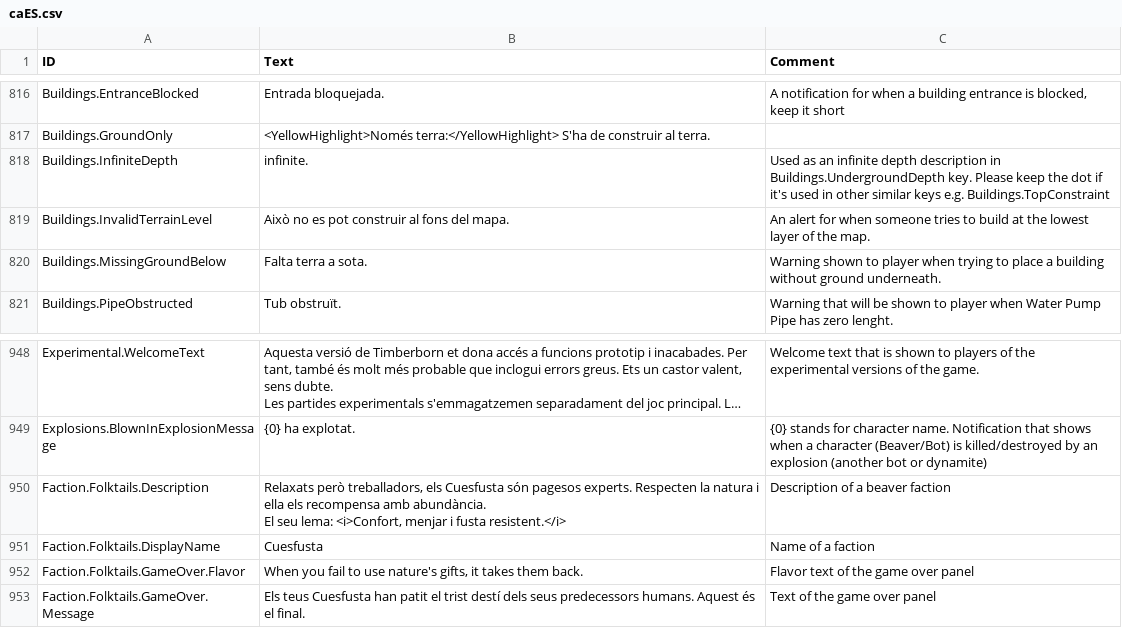
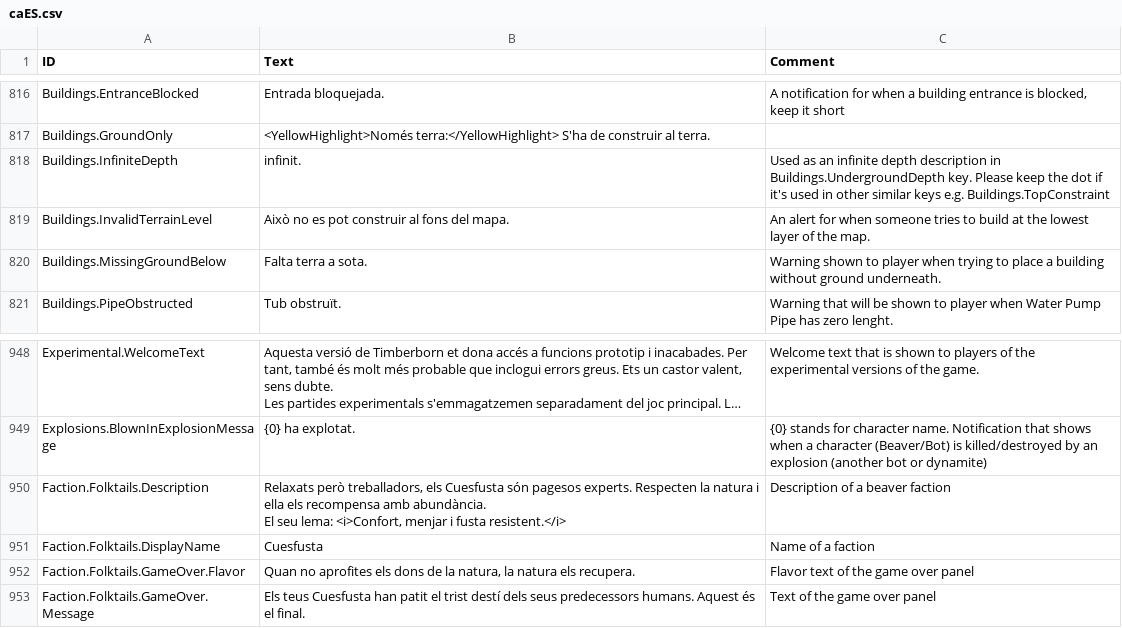
Before and after one commit to elboletaire/timberborn-catalan, a CSV file: mod/Localizations/caES.csv, drawn as a sheet; only a part is shown, gaps mark what is left out; long unchanged cells end in …; the diff covers the shown part only.

```diff
--- a/mod/Localizations/caES.csv
+++ b/mod/Localizations/caES.csv
@@ -825,3 +825,3 @@ Buildings.EntranceBlocked,Entrada bloquejada.,"A notification for when a buildin
 Buildings.GroundOnly,<YellowHighlight>Només terra:</YellowHighlight> S'ha de construir al terra.,
-Buildings.InfiniteDepth,infinite.,Used as an infinite depth description in Buildings.UndergroundDepth key. Please keep the dot if it's used in other similar keys e.g. Buildings.TopConstraint
+Buildings.InfiniteDepth,infinit.,Used as an infinite depth description in Buildings.UndergroundDepth key. Please keep the dot if it's used in other similar keys e.g. Buildings.TopConstraint
 Buildings.InvalidTerrainLevel,Això no es pot construir al fons del mapa.,An alert for when someone tries to build at the lowest layer of the map.
@@ -966,3 +966,3 @@ El seu lema: <i>Confort, menjar i fusta resistent.</i>",Description of a beaver
 Faction.Folktails.DisplayName,Cuesfusta,Name of a faction
-Faction.Folktails.GameOver.Flavor,"When you fail to use nature's gifts, it takes them back.",Flavor text of the game over panel
+Faction.Folktails.GameOver.Flavor,"Quan no aprofites els dons de la natura, la natura els recupera.",Flavor text of the game over panel
 Faction.Folktails.GameOver.Message,Els teus Cuesfusta han patit el trist destí dels seus predecessors humans. Aquest és el final.,Text of the game over panel
```
Also changed, not shown: 17 edited cells elsewhere in this file.
